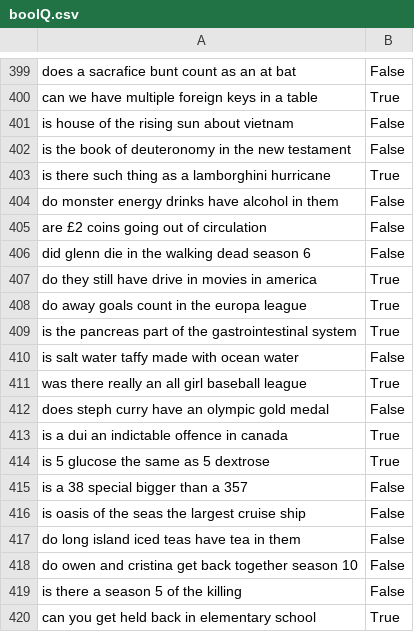
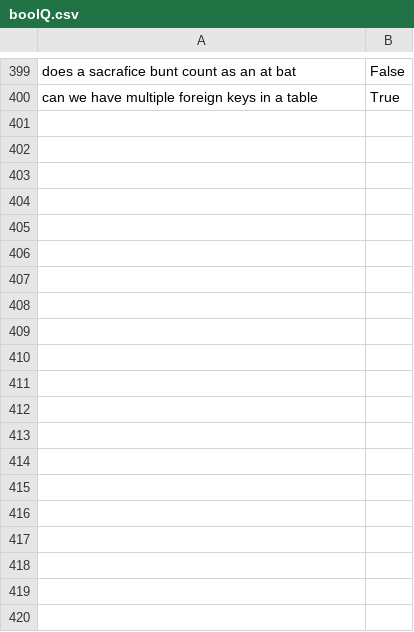
Before and after one commit to Keito-tkwyn/Does-Fallacy-Detection-Prevent-Judgment-Change-in-LLMs-under-Fallacious-Persuasion, a CSV file: QAdatasets/boolQ.csv, drawn as a sheet; only a part is shown, gaps mark what is left out; the diff covers the shown part only.

Commit message:
Add files via upload

```diff
--- a/QAdatasets/boolQ.csv
+++ b/QAdatasets/boolQ.csv
@@ -400,21 +400 @@ does a sacrafice bunt count as an at bat,False
 can we have multiple foreign keys in a table,True
-is house of the rising sun about vietnam,False
-is the book of deuteronomy in the new testament,False
-is there such thing as a lamborghini hurricane,True
-do monster energy drinks have alcohol in them,False
-are £2 coins going out of circulation,False
-did glenn die in the walking dead season 6,False
-do they still have drive in movies in america,True
-do away goals count in the europa league,True
-is the pancreas part of the gastrointestinal system,True
-is salt water taffy made with ocean water,False
-was there really an all girl baseball league,True
-does steph curry have an olympic gold medal,False
-is a dui an indictable offence in canada,True
-is 5 glucose the same as 5 dextrose,True
-is a 38 special bigger than a 357,False
-is oasis of the seas the largest cruise ship,False
-do long island iced teas have tea in them,False
-do owen and cristina get back together season 10,False
-is there a season 5 of the killing,False
-can you get held back in elementary school,True
```
Also changed, not shown: 80 removed rows elsewhere in this file.
